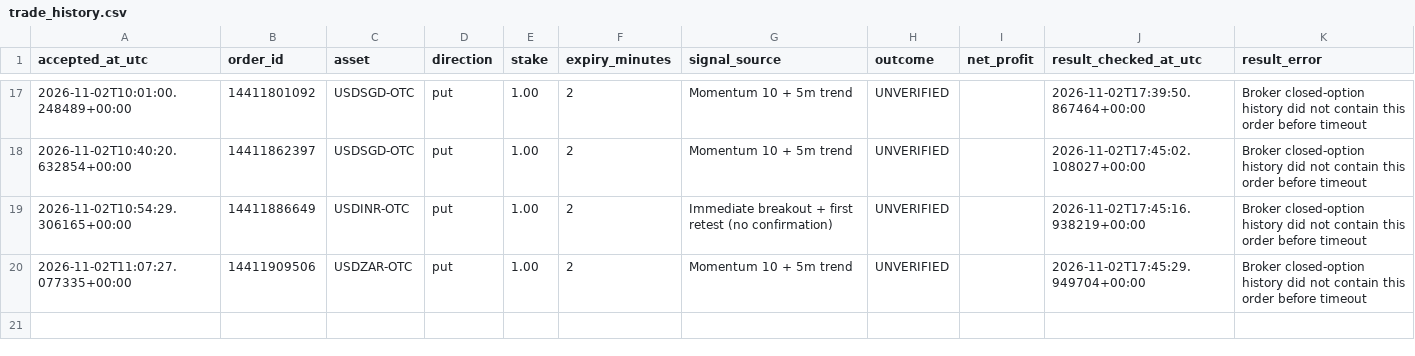
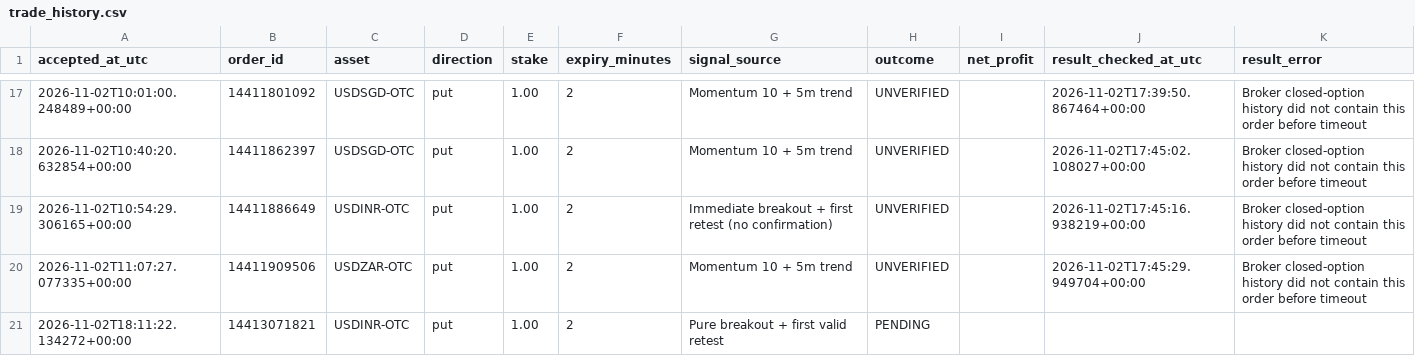
Before and after one commit to domixayo-gif/precision-signal-scanner, a CSV file: trade_history.csv, drawn as a sheet; only a part is shown, gaps mark what is left out; the diff names each change by its address in the sheet, - before the commit and + after, or states it on an @@ line.

```diff
--- a/trade_history.csv
+++ b/trade_history.csv
+row 21: 2026-11-02T18:11:22.134272+00:00 | 14413071821 | USDINR-OTC | put | 1.00 | 2 | Pure breakout + first valid retest | PENDING
```
